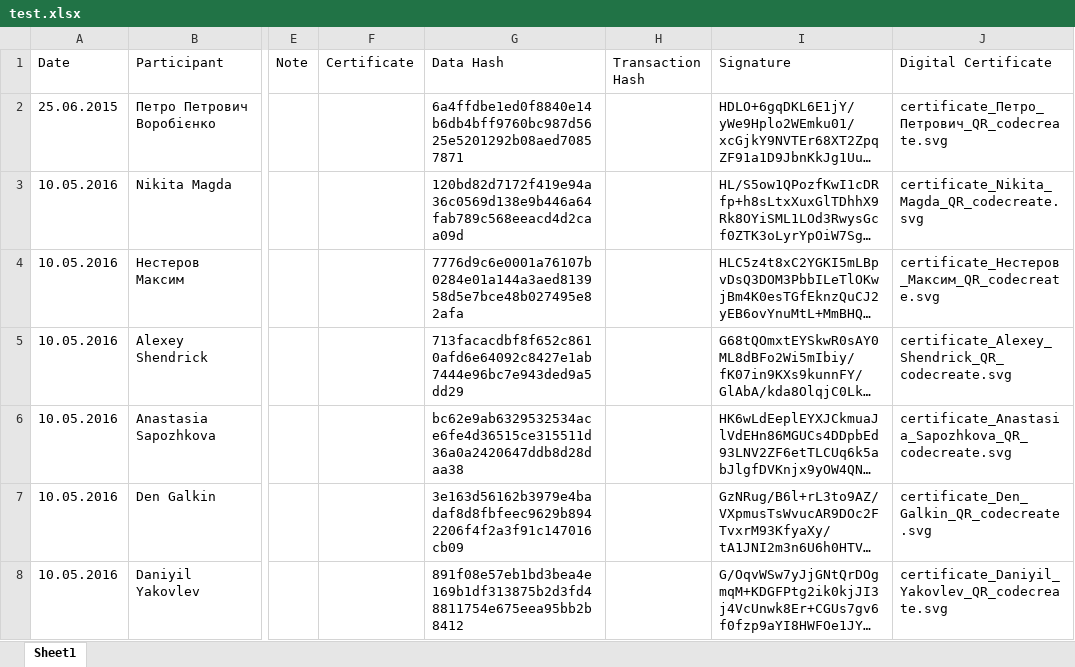
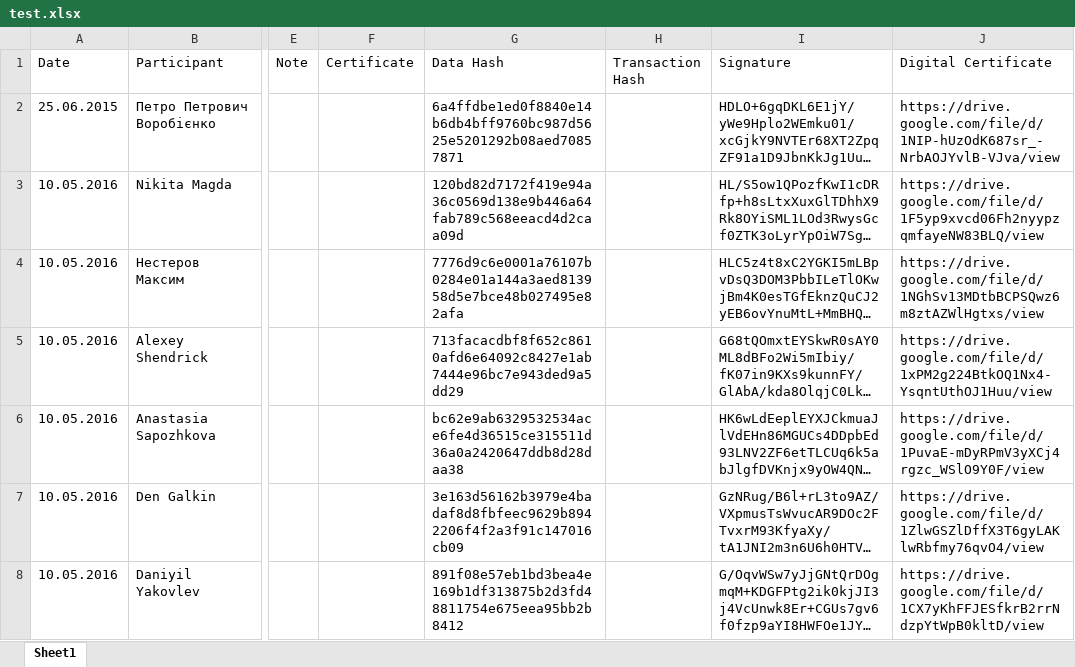
Before and after one commit to Digital-Certificates-DL/certificates-svc, an Excel workbook: test.xlsx, sheet Sheet1, drawn as a sheet; only a part is shown, gaps mark what is left out; long unchanged cells end in …; values as stored, in another font and other column widths than the file's, no borders; the diff covers the shown part only; the diff names each change by its address in the sheet, - before the commit and + after, or states it on an @@ line.

```diff
--- a/test.xlsx (sheet Sheet1)
+++ b/test.xlsx (sheet Sheet1)
-J2 (Digital Certificate): certificate_Петро_Петрович_QR_codecreate.svg
+J2 (Digital Certificate): https://drive.google.com/file/d/1NIP-hUzOdK687sr_-NrbAOJYvlB-VJva/view
-J3 (Digital Certificate): certificate_Nikita_Magda_QR_codecreate.svg
+J3 (Digital Certificate): https://drive.google.com/file/d/1F5yp9xvcd06Fh2nyypzqmfayeNW83BLQ/view
-J4 (Digital Certificate): certificate_Нестеров_Максим_QR_codecreate.svg
+J4 (Digital Certificate): https://drive.google.com/file/d/1NGhSv13MDtbBCPSQwz6m8ztAZWlHgtxs/view
-J5 (Digital Certificate): certificate_Alexey_Shendrick_QR_codecreate.svg
+J5 (Digital Certificate): https://drive.google.com/file/d/1xPM2g224BtkOQ1Nx4-YsqntUthOJ1Huu/view
-J6 (Digital Certificate): certificate_Anastasia_Sapozhkova_QR_codecreate.svg
+J6 (Digital Certificate): https://drive.google.com/file/d/1PuvaE-mDyRPmV3yXCj4rgzc_WSlO9Y0F/view
-J7 (Digital Certificate): certificate_Den_Galkin_QR_codecreate.svg
+J7 (Digital Certificate): https://drive.google.com/file/d/1ZlwGSZlDffX3T6gyLAKlwRbfmy76qvO4/view
-J8 (Digital Certificate): certificate_Daniyil_Yakovlev_QR_codecreate.svg
+J8 (Digital Certificate): https://drive.google.com/file/d/1CX7yKhFFJESfkrB2rrNdzpYtWpB0kltD/view
```
Also changed, not shown: 116 edited cells elsewhere in this sheet, result.xlsx, 10 other files.
